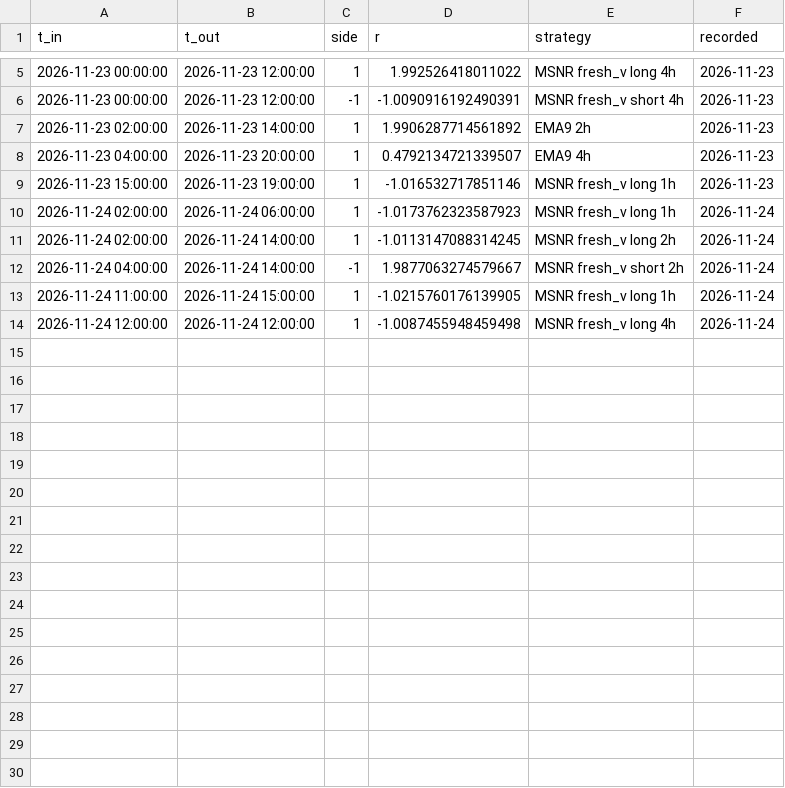
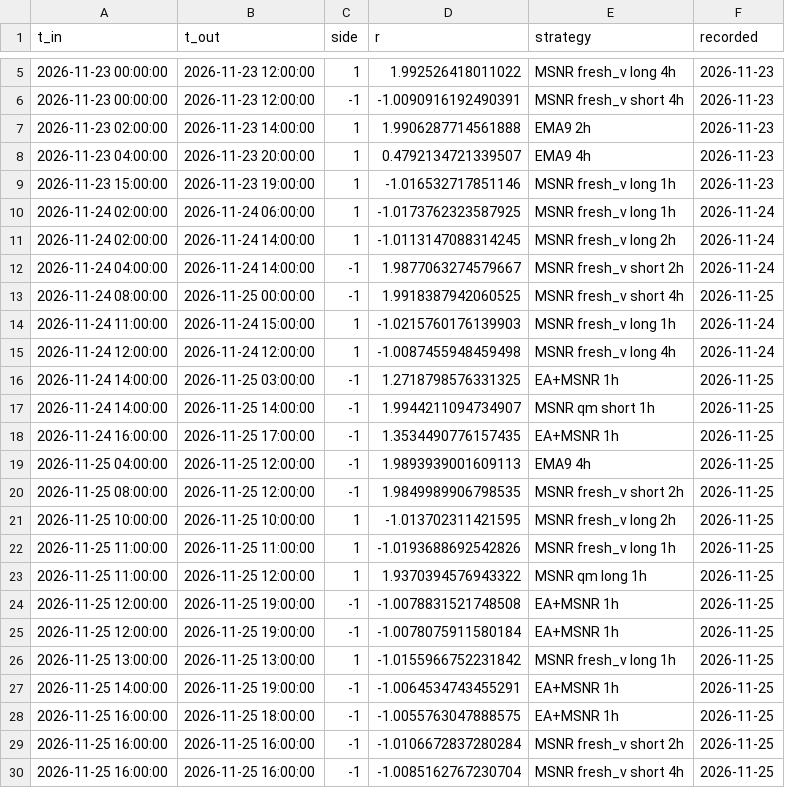
Before and after one commit to Akhilkanigicharla/kalpa-labs, a CSV file: 07-trading/paper/best-combo-gold/ledger.csv, drawn as a sheet; only a part is shown, gaps mark what is left out.

Commit message:
b7 paper: Track A 2026-11-26

```diff
--- a/07-trading/paper/best-combo-gold/ledger.csv
+++ b/07-trading/paper/best-combo-gold/ledger.csv
@@ -6,9 +6,25 @@ t_in,t_out,side,r,strategy,recorded
 2026-11-23 00:00:00,2026-11-23 12:00:00,-1,-1.0090916192490391,MSNR fresh_v short 4h,2026-11-23
-2026-11-23 02:00:00,2026-11-23 14:00:00,1,1.9906287714561892,EMA9 2h,2026-11-23
+2026-11-23 02:00:00,2026-11-23 14:00:00,1,1.9906287714561888,EMA9 2h,2026-11-23
 2026-11-23 04:00:00,2026-11-23 20:00:00,1,0.4792134721339507,EMA9 4h,2026-11-23
 2026-11-23 15:00:00,2026-11-23 19:00:00,1,-1.016532717851146,MSNR fresh_v long 1h,2026-11-23
-2026-11-24 02:00:00,2026-11-24 06:00:00,1,-1.0173762323587923,MSNR fresh_v long 1h,2026-11-24
+2026-11-24 02:00:00,2026-11-24 06:00:00,1,-1.0173762323587925,MSNR fresh_v long 1h,2026-11-24
 2026-11-24 02:00:00,2026-11-24 14:00:00,1,-1.0113147088314245,MSNR fresh_v long 2h,2026-11-24
 2026-11-24 04:00:00,2026-11-24 14:00:00,-1,1.9877063274579667,MSNR fresh_v short 2h,2026-11-24
-2026-11-24 11:00:00,2026-11-24 15:00:00,1,-1.0215760176139905,MSNR fresh_v long 1h,2026-11-24
+2026-11-24 08:00:00,2026-11-25 00:00:00,-1,1.9918387942060525,MSNR fresh_v short 4h,2026-11-25
+2026-11-24 11:00:00,2026-11-24 15:00:00,1,-1.0215760176139903,MSNR fresh_v long 1h,2026-11-24
 2026-11-24 12:00:00,2026-11-24 12:00:00,1,-1.0087455948459498,MSNR fresh_v long 4h,2026-11-24
+2026-11-24 14:00:00,2026-11-25 03:00:00,-1,1.2718798576331325,EA+MSNR 1h,2026-11-25
+2026-11-24 14:00:00,2026-11-25 14:00:00,-1,1.9944211094734907,MSNR qm short 1h,2026-11-25
+2026-11-24 16:00:00,2026-11-25 17:00:00,-1,1.3534490776157435,EA+MSNR 1h,2026-11-25
+2026-11-25 04:00:00,2026-11-25 12:00:00,-1,1.9893939001609113,EMA9 4h,2026-11-25
+2026-11-25 08:00:00,2026-11-25 12:00:00,-1,1.9849989906798535,MSNR fresh_v short 2h,2026-11-25
+2026-11-25 10:00:00,2026-11-25 10:00:00,1,-1.013702311421595,MSNR fresh_v long 2h,2026-11-25
+2026-11-25 11:00:00,2026-11-25 11:00:00,1,-1.0193688692542826,MSNR fresh_v long 1h,2026-11-25
+2026-11-25 11:00:00,2026-11-25 12:00:00,1,1.9370394576943322,MSNR qm long 1h,2026-11-25
+2026-11-25 12:00:00,2026-11-25 19:00:00,-1,-1.0078831521748508,EA+MSNR 1h,2026-11-25
+2026-11-25 12:00:00,2026-11-25 19:00:00,-1,-1.0078075911580184,EA+MSNR 1h,2026-11-25
+2026-11-25 13:00:00,2026-11-25 13:00:00,1,-1.0155966752231842,MSNR fresh_v long 1h,2026-11-25
+2026-11-25 14:00:00,2026-11-25 19:00:00,-1,-1.0064534743455291,EA+MSNR 1h,2026-11-25
+2026-11-25 16:00:00,2026-11-25 18:00:00,-1,-1.0055763047888575,EA+MSNR 1h,2026-11-25
+2026-11-25 16:00:00,2026-11-25 16:00:00,-1,-1.0106672837280284,MSNR fresh_v short 2h,2026-11-25
+2026-11-25 16:00:00,2026-11-25 16:00:00,-1,-1.0085162767230704,MSNR fresh_v short 4h,2026-11-25
```
Also changed, not shown: 07-trading/paper/gold-ema9-msnr/ledger.csv, 07-trading/paper/intraday/trades.csv, 26 other files.
